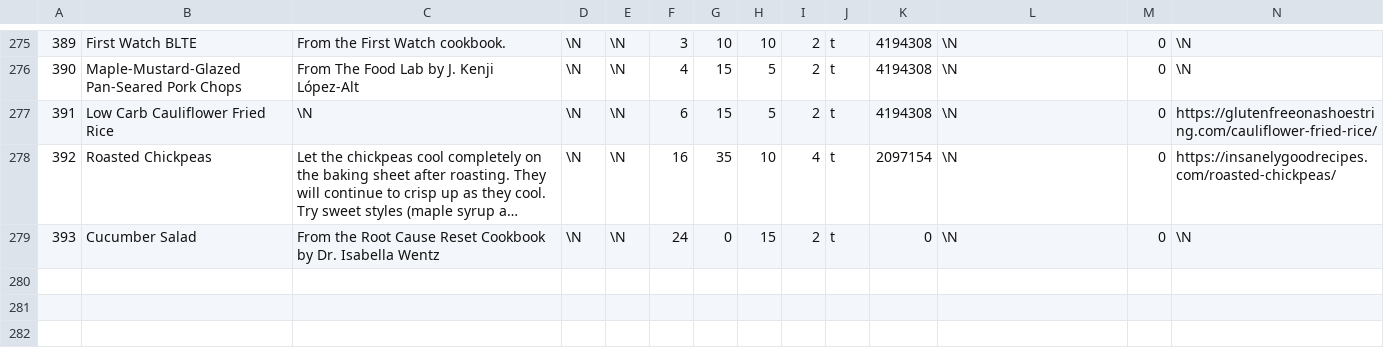
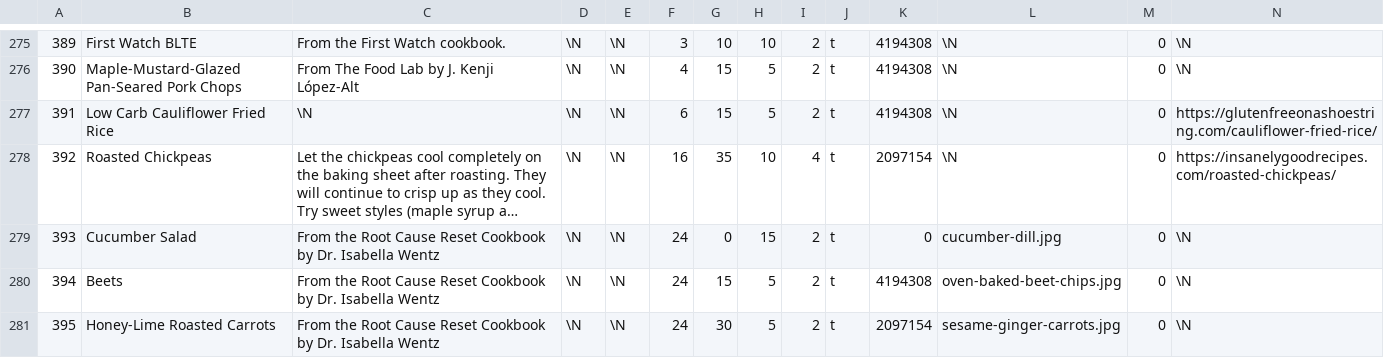
Before and after one commit to gscanlon21/a-feast-a-day, a CSV file: .backups/recipes.csv, drawn as a sheet; only a part is shown, gaps mark what is left out; long unchanged cells end in …; the diff covers the shown part only; the diff names each change by its address in the sheet, - before the commit and + after, or states it on an @@ line.

```diff
--- a/.backups/recipes.csv
+++ b/.backups/recipes.csv
-L279: \N
+L279: cucumber-dill.jpg
+row 280: 394 | Beets | From the Root Cause Reset Cookbook by Dr. Isabella Wentz | \N | \N | 24 | 15 | 5 | 2 | t | 4194308 | oven-baked-beet-chips.jpg | 0 | \N
+row 281: 395 | Honey-Lime Roasted Carrots | From the Root Cause Reset Cookbook by Dr. Isabella Wentz | \N | \N | 24 | 30 | 5 | 2 | t | 2097154 | sesame-ginger-carrots.jpg | 0 | \N
```
Also changed, not shown: 3 added rows and 7 edited cells elsewhere in this file, .backups/ingredients.csv, 13 other files.
